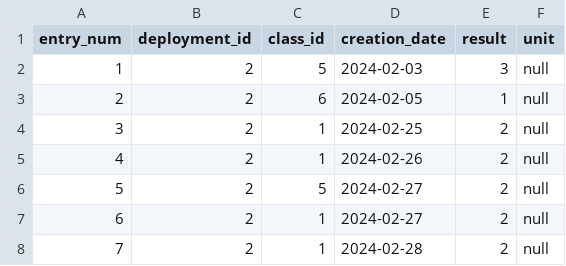
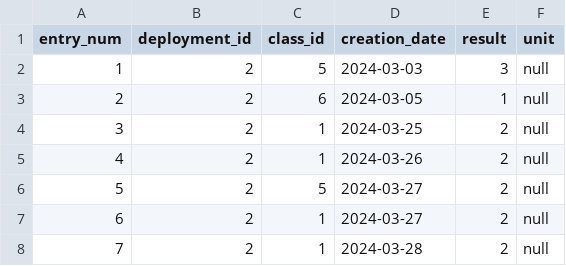
Before and after one commit to ConnorSouthEngineering/FYP, a CSV file: PostGres/Testing/DataLoading/DataTotalEntry.csv, drawn as a sheet.

Commit message:
Creation of API project

```diff
--- a/PostGres/Testing/DataLoading/DataTotalEntry.csv
+++ b/PostGres/Testing/DataLoading/DataTotalEntry.csv
@@ -1,8 +1,8 @@
 entry_num,deployment_id,class_id,creation_date,result,unit
-1,2,5,2024-02-03,3,null
-2,2,6,2024-02-05,1,null
-3,2,1,2024-02-25,2,null
-4,2,1,2024-02-26,2,null
-5,2,5,2024-02-27,2,null
-6,2,1,2024-02-27,2,null
-7,2,1,2024-02-28,2,null
+1,2,5,2024-03-03,3,null
+2,2,6,2024-03-05,1,null
+3,2,1,2024-03-25,2,null
+4,2,1,2024-03-26,2,null
+5,2,5,2024-03-27,2,null
+6,2,1,2024-03-27,2,null
+7,2,1,2024-03-28,2,null
```
Also changed, not shown: 11 other files.
